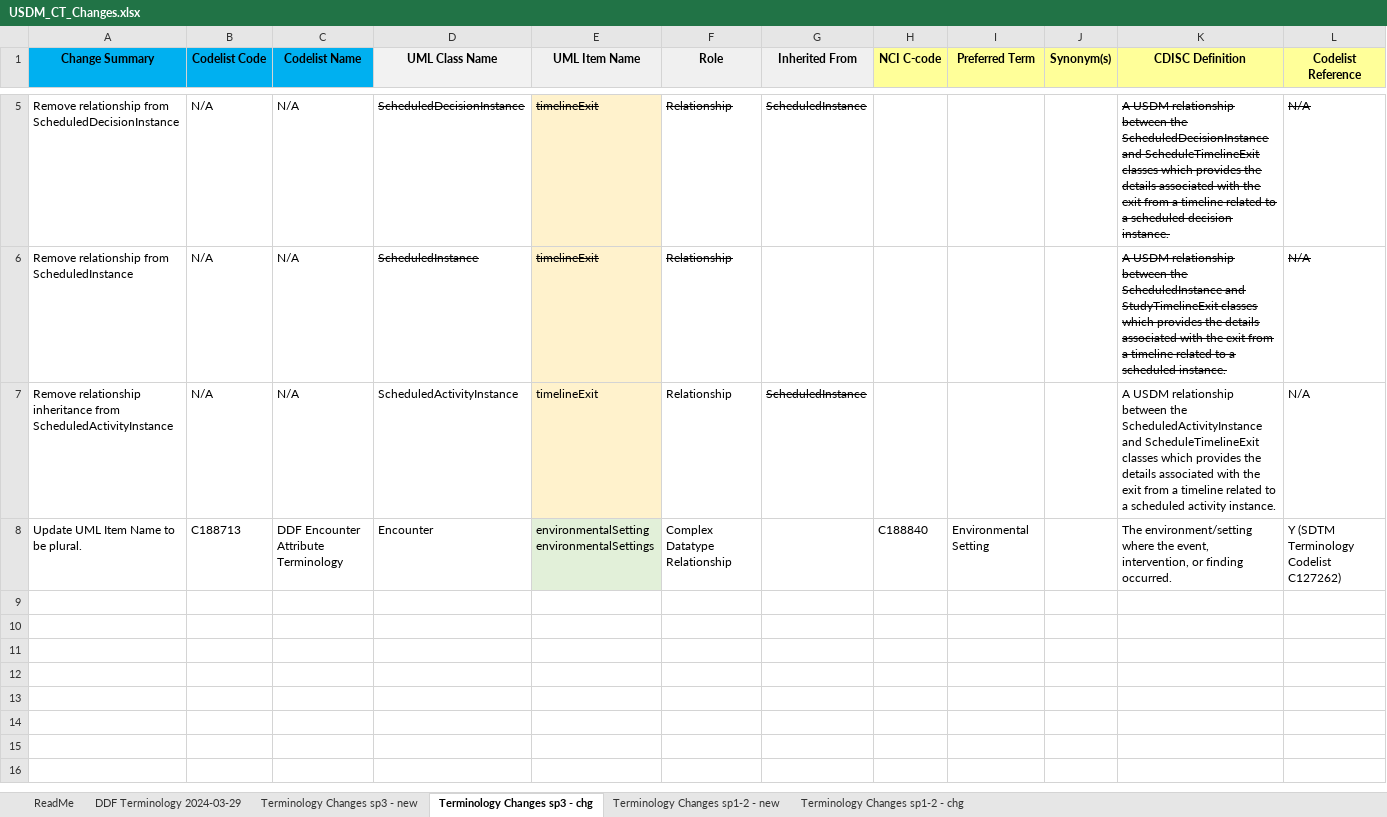
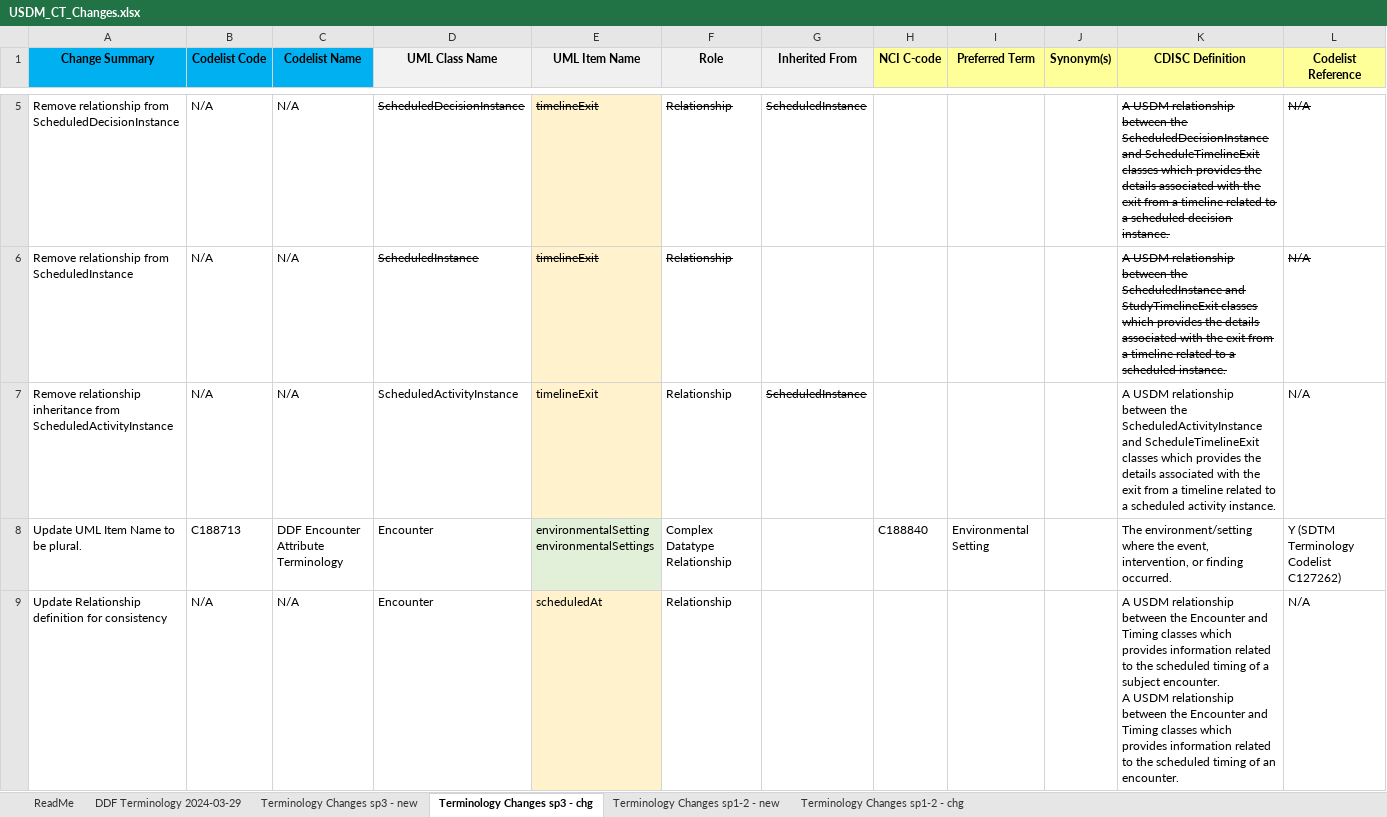
Before and after one commit to cdisc-org/DDF-RA, an Excel workbook: Deliverables/CT/USDM_CT_Changes.xlsx, sheet Terminology Changes sp3 - chg, drawn as a sheet; only a part is shown, gaps mark what is left out; values as stored, in another font and other column widths than the file's, no borders; rows hold the shown columns only; ↵ is a line break in a cell; the diff covers the shown part only; the diff names each change by its address in the sheet, - before the commit and + after, or states it on an @@ line.

Commit message:
Update USDM_CT_Changes.xlsx

```diff
--- a/Deliverables/CT/USDM_CT_Changes.xlsx (sheet Terminology Changes sp3 - chg)
+++ b/Deliverables/CT/USDM_CT_Changes.xlsx (sheet Terminology Changes sp3 - chg)
+row 9: Update Relationship definition for consistency | N/A | N/A | Encounter | scheduledAt | Relationship |  |  |  |  | A USDM relationship between the Encounter and Timing classes which provides information related to the scheduled timing of a subject encounter. ↵ A USDM relationship between the Encounter and Timing classes which provides information related to the scheduled timing of an encounter. | N/A
```
Also changed, not shown: 3 added rows elsewhere in this sheet, sheet Terminology Changes sp3 - new.
